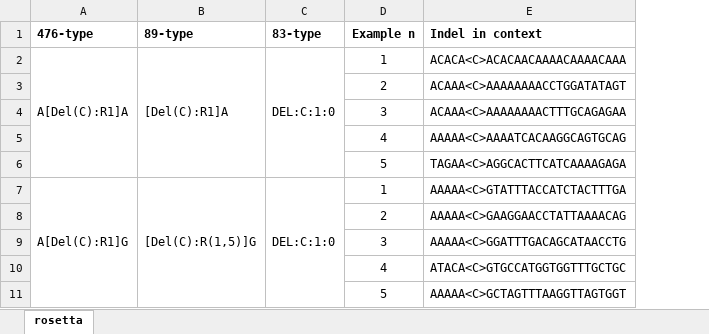
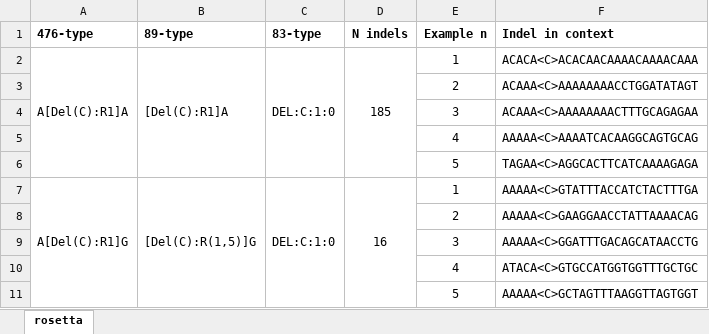
Before and after one commit to steverozen/mSigSpectra, an Excel workbook: development/one_file_rosetta_output/CPCT02450014T_rosetta.xlsx, sheet rosetta, drawn as a sheet; only a part is shown; values as stored, in another font and other column widths than the file's, no borders; the diff names each change by its address in the sheet, - before the commit and + after, or states it on an @@ line.

```diff
--- a/development/one_file_rosetta_output/CPCT02450014T_rosetta.xlsx (sheet rosetta)
+++ b/development/one_file_rosetta_output/CPCT02450014T_rosetta.xlsx (sheet rosetta)
+column D (N indels), rows 2-7: 185 |  |  |  |  | 16
```
Also changed, not shown: development/one_file_rosetta_output/CPCT02011050T_rosetta.xlsx, development/one_file_rosetta_output/CPCT02020815T_rosetta.xlsx, 41 other files.
